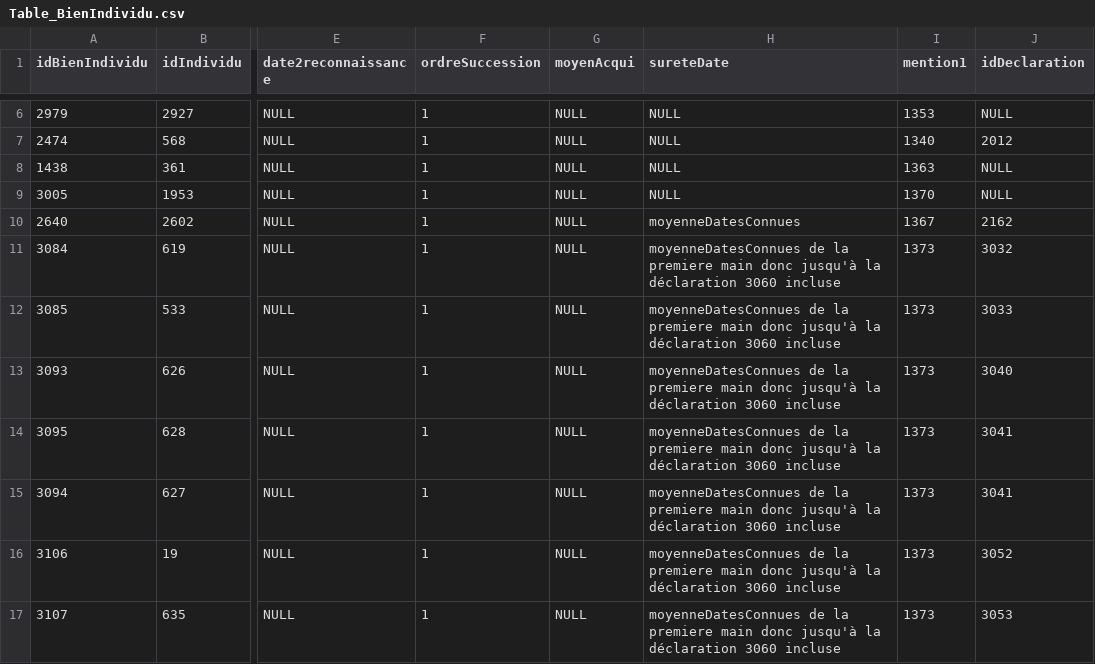
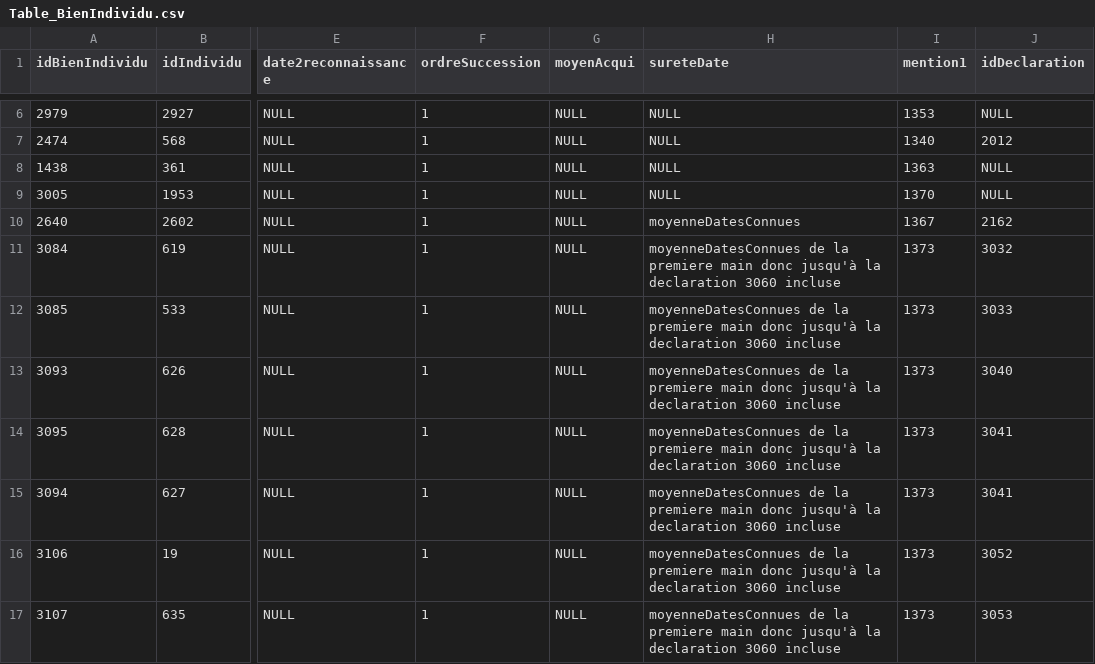
Before and after one commit to CompNet/MedievalAvignon, a CSV file: in/analysis/Table_BienIndividu.csv, drawn as a sheet; only a part is shown, gaps mark what is left out; the diff covers the shown part only; the diff names each change by its address in the sheet, - before the commit and + after, or states it on an @@ line.

Commit message:
updated data (accents)

```diff
--- a/in/analysis/Table_BienIndividu.csv
+++ b/in/analysis/Table_BienIndividu.csv
-H11:H17 (sureteDate): …jusqu'à la déclaration 3060 incluse
+H11:H17 (sureteDate): …jusqu'à la declaration 3060 incluse
```
Also changed, not shown: 88 edited cells elsewhere in this file, in/analysis/Table_Bien.csv, in/analysis/Table_PortePortail.csv, 5 other files.
